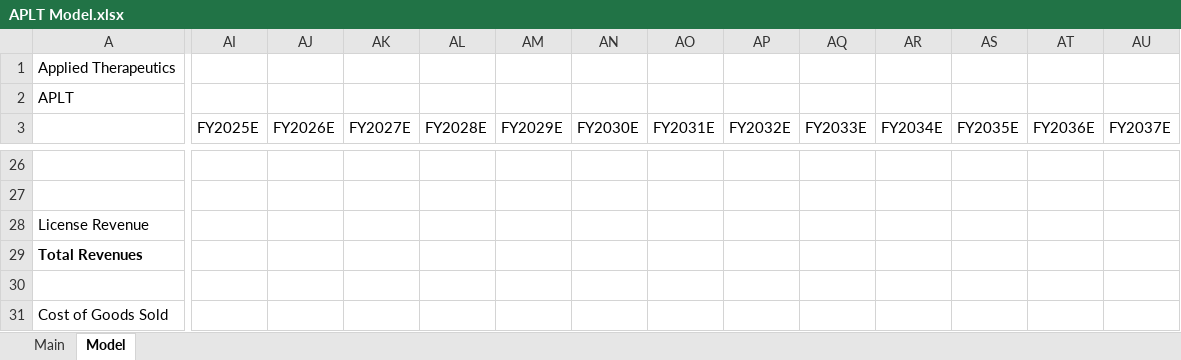
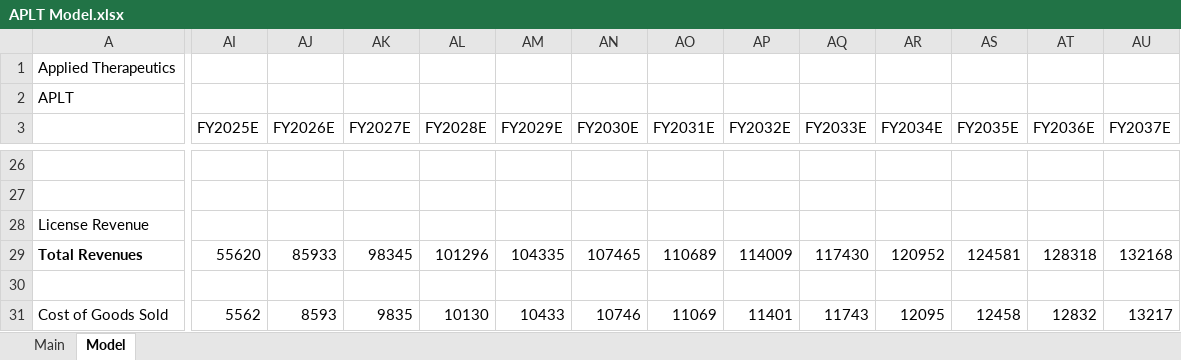
Before and after one commit to evandomingos/Models, an Excel workbook: APLT Model.xlsx, sheet Model, drawn as a sheet; only a part is shown, gaps mark what is left out; values as stored, in another font and other column widths than the file's, no borders; the diff covers the shown part only; the diff names each change by its address in the sheet, - before the commit and + after, or states it on an @@ line.

Commit message:
Update APLT Model.xlsx

```diff
--- a/APLT Model.xlsx (sheet Model)
+++ b/APLT Model.xlsx (sheet Model)
-AI29 (FY2025E): (empty)
+AI29 (FY2025E): 55620
-AJ29 (FY2026E): (empty)
+AJ29 (FY2026E): 85933
-AK29 (FY2027E): (empty)
+AK29 (FY2027E): 98345
-AL29 (FY2028E): (empty)
+AL29 (FY2028E): 101296
-AM29 (FY2029E): (empty)
+AM29 (FY2029E): 104335
-AN29 (FY2030E): (empty)
+AN29 (FY2030E): 107465
-AO29 (FY2031E): (empty)
+AO29 (FY2031E): 110689
-AP29 (FY2032E): (empty)
+AP29 (FY2032E): 114009
-AQ29 (FY2033E): (empty)
+AQ29 (FY2033E): 117430
-AR29 (FY2034E): (empty)
+AR29 (FY2034E): 120952
-AS29 (FY2035E): (empty)
+AS29 (FY2035E): 124581
-AT29 (FY2036E): (empty)
+AT29 (FY2036E): 128318
-AU29 (FY2037E): (empty)
+AU29 (FY2037E): 132168
-AI31 (FY2025E): (empty)
+AI31 (FY2025E): 5562
-AJ31 (FY2026E): (empty)
+AJ31 (FY2026E): 8593
-AK31 (FY2027E): (empty)
+AK31 (FY2027E): 9835
-AL31 (FY2028E): (empty)
+AL31 (FY2028E): 10130
-AM31 (FY2029E): (empty)
+AM31 (FY2029E): 10433
-AN31 (FY2030E): (empty)
+AN31 (FY2030E): 10746
-AO31 (FY2031E): (empty)
+AO31 (FY2031E): 11069
-AP31 (FY2032E): (empty)
+AP31 (FY2032E): 11401
-AQ31 (FY2033E): (empty)
+AQ31 (FY2033E): 11743
-AR31 (FY2034E): (empty)
+AR31 (FY2034E): 12095
-AS31 (FY2035E): (empty)
+AS31 (FY2035E): 12458
-AT31 (FY2036E): (empty)
+AT31 (FY2036E): 12832
-AU31 (FY2037E): (empty)
+AU31 (FY2037E): 13217
```
Also changed, not shown: 21 added rows, 19 removed rows and 47 edited cells elsewhere in this sheet, formulas that keep their value.
